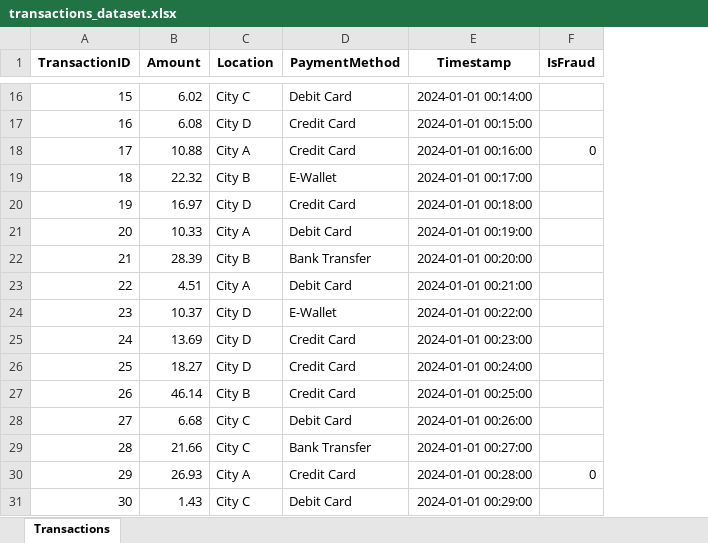
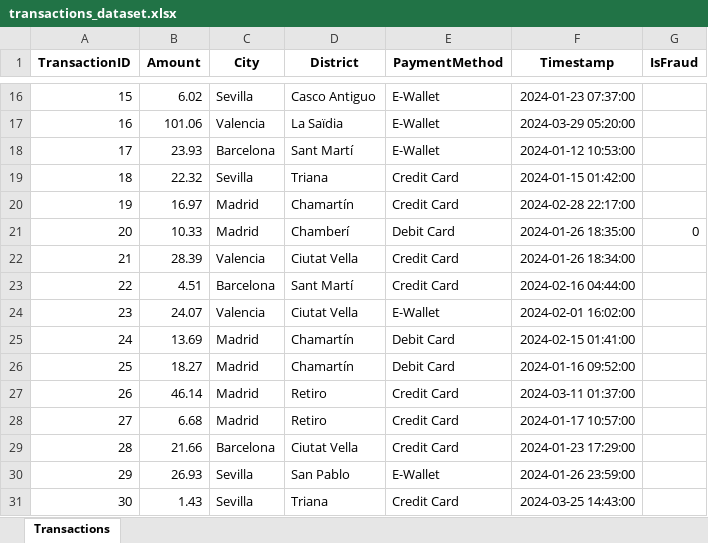
Before and after one commit to stevan23k/fraude, an Excel workbook: transactions_dataset.xlsx, sheet Transactions, drawn as a sheet; only a part is shown, gaps mark what is left out; values as stored, in another font and other column widths than the file's, no borders; removed rows and columns are numbered as before the commit, all else as after; the diff covers the shown part only; the diff names each change by its address in the sheet, - before the commit and + after, or states it on an @@ line.

```diff
--- a/transactions_dataset.xlsx (sheet Transactions)
+++ b/transactions_dataset.xlsx (sheet Transactions)
-column C (Location), rows 16-31: City C | City D | City A | City B | City D | City A | City B | City A | City D | City D | City D | City B | City C | City C | City A | City C
+column C (City), rows 16-31: Sevilla | Valencia | Barcelona | Sevilla | Madrid | Madrid | Valencia | Barcelona | Valencia | Madrid | Madrid | Madrid | Madrid | Barcelona | Sevilla | Sevilla
+column D (District), rows 16-31: Casco Antiguo | La Saïdia | Sant Martí | Triana | Chamartín | Chamberí | Ciutat Vella | Sant Martí | Ciutat Vella | Chamartín | Chamartín | Retiro | Retiro | Ciutat Vella | San Pablo | Triana
-E16 (PaymentMethod): Debit Card
+E16 (PaymentMethod): E-Wallet
-F16 (Timestamp): 2024-01-01 00:14:00
+F16 (Timestamp): 2024-01-23 07:37:00
-B17 (Amount): 6.08
+B17 (Amount): 101.06
-E17:E18 (PaymentMethod): Credit Card
+E17:E18 (PaymentMethod): E-Wallet
-F17 (Timestamp): 2024-01-01 00:15:00
+F17 (Timestamp): 2024-03-29 05:20:00
-B18 (Amount): 10.88
+B18 (Amount): 23.93
-F18 (Timestamp): 2024-01-01 00:16:00
+F18 (Timestamp): 2024-01-12 10:53:00
-G18 (IsFraud): 0
+G18 (IsFraud): (empty)
-E19 (PaymentMethod): E-Wallet
+E19 (PaymentMethod): Credit Card
-F19 (Timestamp): 2024-01-01 00:17:00
+F19 (Timestamp): 2024-01-15 01:42:00
-F20 (Timestamp): 2024-01-01 00:18:00
+F20 (Timestamp): 2024-02-28 22:17:00
-F21 (Timestamp): 2024-01-01 00:19:00
+F21 (Timestamp): 2024-01-26 18:35:00
-G21 (IsFraud): (empty)
+G21 (IsFraud): 0
-E22 (PaymentMethod): Bank Transfer
+E22 (PaymentMethod): Credit Card
-F22 (Timestamp): 2024-01-01 00:20:00
+F22 (Timestamp): 2024-01-26 18:34:00
-E23 (PaymentMethod): Debit Card
+E23 (PaymentMethod): Credit Card
-F23 (Timestamp): 2024-01-01 00:21:00
+F23 (Timestamp): 2024-02-16 04:44:00
-B24 (Amount): 10.37
+B24 (Amount): 24.07
-F24 (Timestamp): 2024-01-01 00:22:00
+F24 (Timestamp): 2024-02-01 16:02:00
-E25:E26 (PaymentMethod): Credit Card
+E25:E26 (PaymentMethod): Debit Card
-F25 (Timestamp): 2024-01-01 00:23:00
+F25 (Timestamp): 2024-02-15 01:41:00
-F26 (Timestamp): 2024-01-01 00:24:00
+F26 (Timestamp): 2024-01-16 09:52:00
-F27 (Timestamp): 2024-01-01 00:25:00
+F27 (Timestamp): 2024-03-11 01:37:00
-E28 (PaymentMethod): Debit Card
+E28 (PaymentMethod): Credit Card
-F28 (Timestamp): 2024-01-01 00:26:00
+F28 (Timestamp): 2024-01-17 10:57:00
-E29 (PaymentMethod): Bank Transfer
+E29 (PaymentMethod): Credit Card
-F29 (Timestamp): 2024-01-01 00:27:00
+F29 (Timestamp): 2024-01-23 17:29:00
-E30 (PaymentMethod): Credit Card
+E30 (PaymentMethod): E-Wallet
-F30 (Timestamp): 2024-01-01 00:28:00
+F30 (Timestamp): 2024-01-26 23:59:00
-G30 (IsFraud): 0
+G30 (IsFraud): (empty)
-E31 (PaymentMethod): Debit Card
+E31 (PaymentMethod): Credit Card
-F31 (Timestamp): 2024-01-01 00:29:00
+F31 (Timestamp): 2024-03-25 14:43:00
```
Also changed, not shown: 1866 edited cells elsewhere in this sheet, 13 other files.
